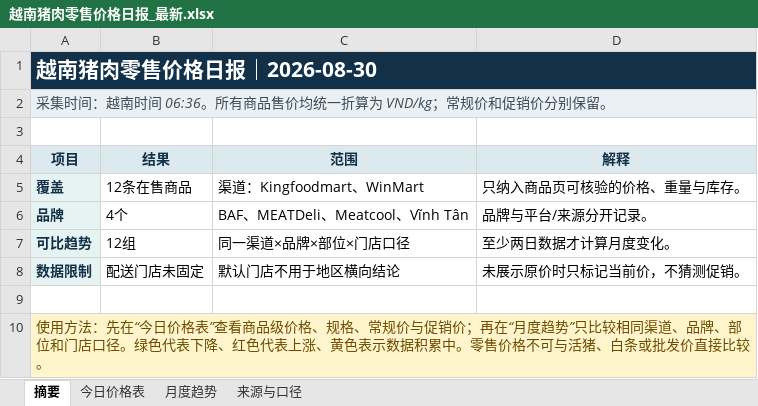
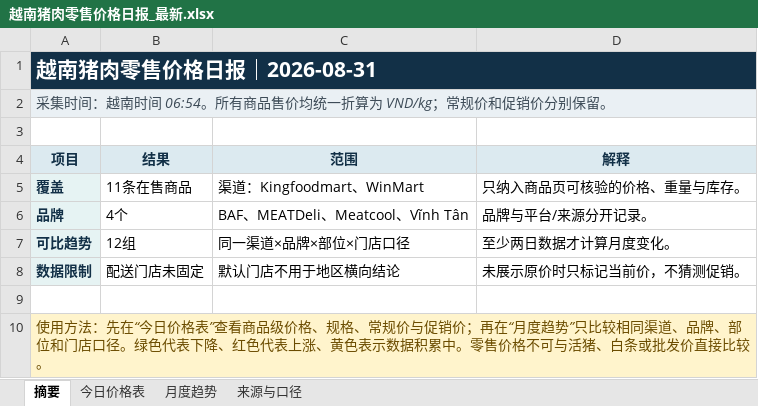
Before and after one commit to youxing2026-collab/vietnam-pig-reports, an Excel workbook: reports/越南猪肉零售价格日报_最新.xlsx, sheet 摘要, drawn as a sheet; values as stored, in another font and other column widths than the file's, no borders; the diff names each change by its address in the sheet, - before the commit and + after, or states it on an @@ line.

```diff
--- a/reports/越南猪肉零售价格日报_最新.xlsx (sheet 摘要)
+++ b/reports/越南猪肉零售价格日报_最新.xlsx (sheet 摘要)
-A1 (项目): 越南猪肉零售价格日报｜2026-08-30
+A1 (项目): 越南猪肉零售价格日报｜2026-08-31
-A2 (项目): …南时间 06:36。所有商…
+A2 (项目): …南时间 06:54。所有商…
-B5 (结果): 12条在售商品
+B5 (结果): 11条在售商品
```
Also changed, not shown: sheet 今日价格表, sheet 月度趋势, sheet 来源与口径, 1 other file.
